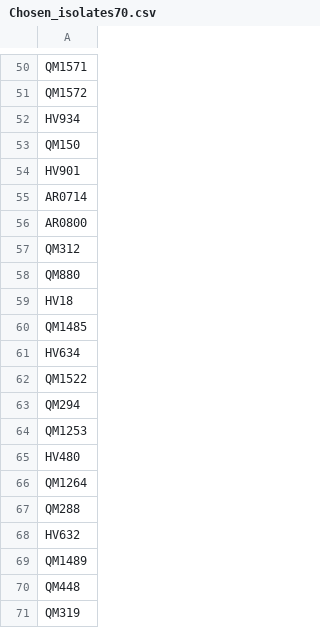
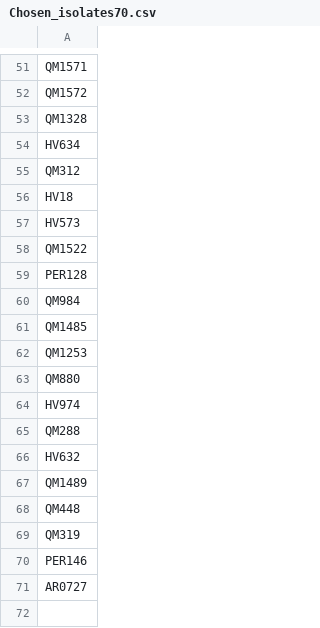
Before and after one commit to hannamlmv/kand, a CSV file: Chosen_isolates_folder/Chosen_isolates70.csv, drawn as a sheet; only a part is shown, gaps mark what is left out; the diff covers the shown part only.

```diff
--- a/Chosen_isolates_folder/Chosen_isolates70.csv
+++ b/Chosen_isolates_folder/Chosen_isolates70.csv
@@ -51,17 +52,14 @@ QM1571
 QM1572
-HV934
-QM150
-HV901
-AR0714
-AR0800
+QM1328
+HV634
 QM312
+HV18
+HV573
+QM1522
+PER128
+QM984
+QM1485
+QM1253
 QM880
-HV18
-QM1485
-HV634
-QM1522
-QM294
-QM1253
-HV480
-QM1264
+HV974
 QM288
@@ -71 +69,3 @@ QM448
 QM319
+PER146
+AR0727
```
Also changed, not shown: 13 added rows, 12 removed rows, 8 moved rows and 7 edited cells elsewhere in this file, Chosen_isolates_folder/Chosen_isolates100.csv, Chosen_isolates_folder/Chosen_isolates40.csv, 12 other files.
